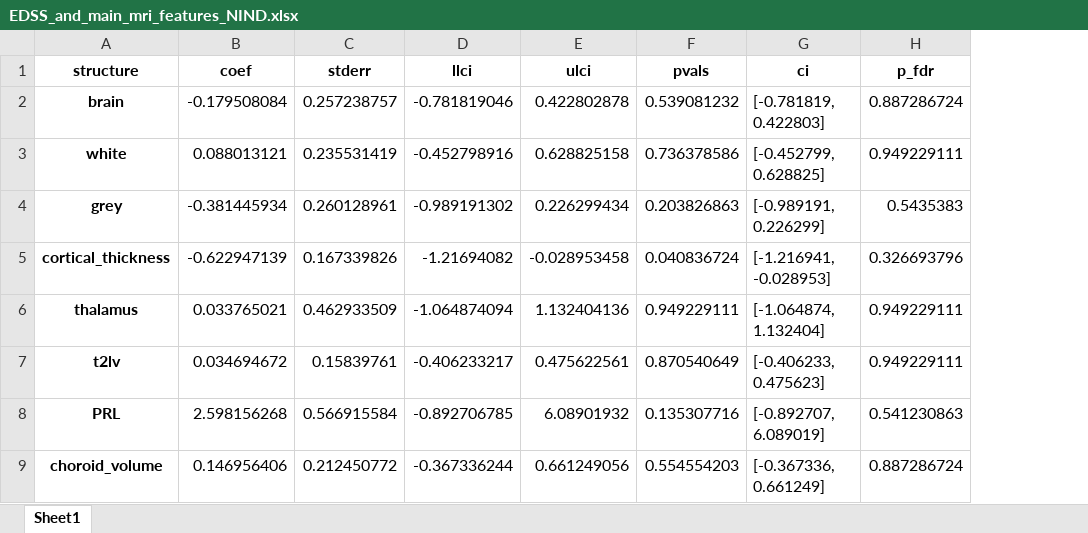
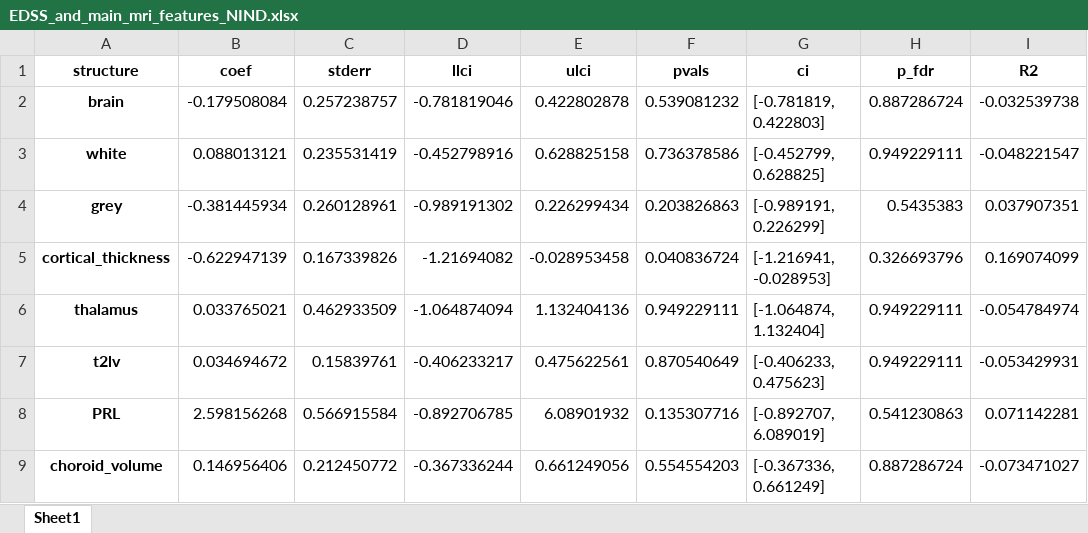
Before and after one commit to srs328/ms_mri, an Excel workbook: analysis/thalamus/figures_tables/edss_regressions/EDSS_and_main_mri_features_NIND.xlsx, sheet Sheet1, drawn as a sheet; values as stored, in another font and other column widths than the file's, no borders; the diff names each change by its address in the sheet, - before the commit and + after, or states it on an @@ line.

```diff
--- a/analysis/thalamus/figures_tables/edss_regressions/EDSS_and_main_mri_features_NIND.xlsx (sheet Sheet1)
+++ b/analysis/thalamus/figures_tables/edss_regressions/EDSS_and_main_mri_features_NIND.xlsx (sheet Sheet1)
+column I (R2), rows 2-9: -0.032539738 | -0.048221547 | 0.037907351 | 0.169074099 | -0.054784974 | -0.053429931 | 0.071142281 | -0.073471027
```
Also changed, not shown: analysis/thalamus/figures_tables/cohort_characteristics/Demographic_and_clinical.xlsx, analysis/thalamus/figures_tables/edss_regressions/EDSS_and_main_mri_features_MS.xlsx, 25 other files.
